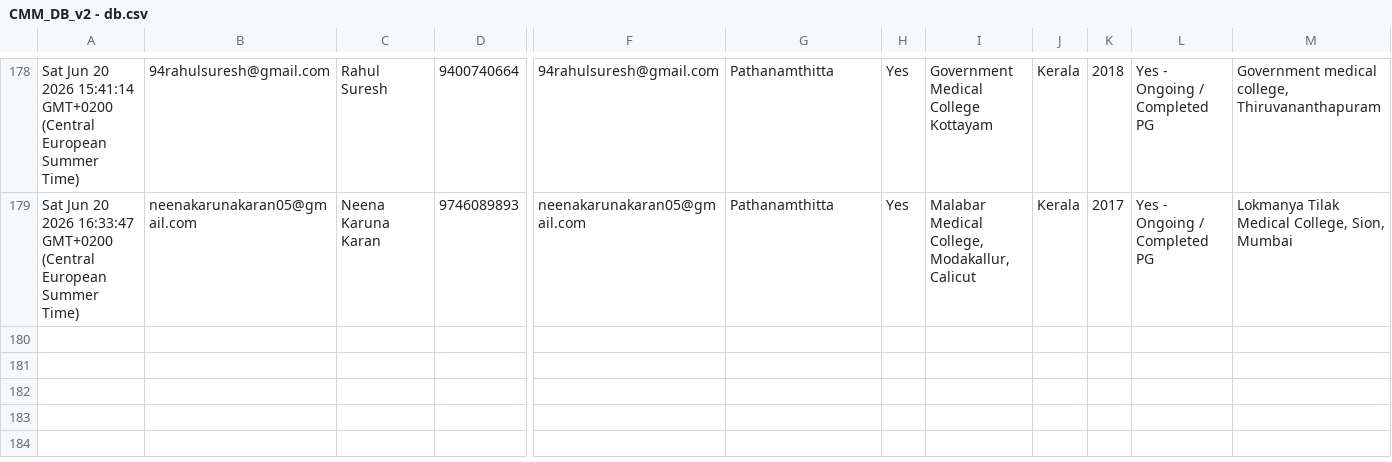
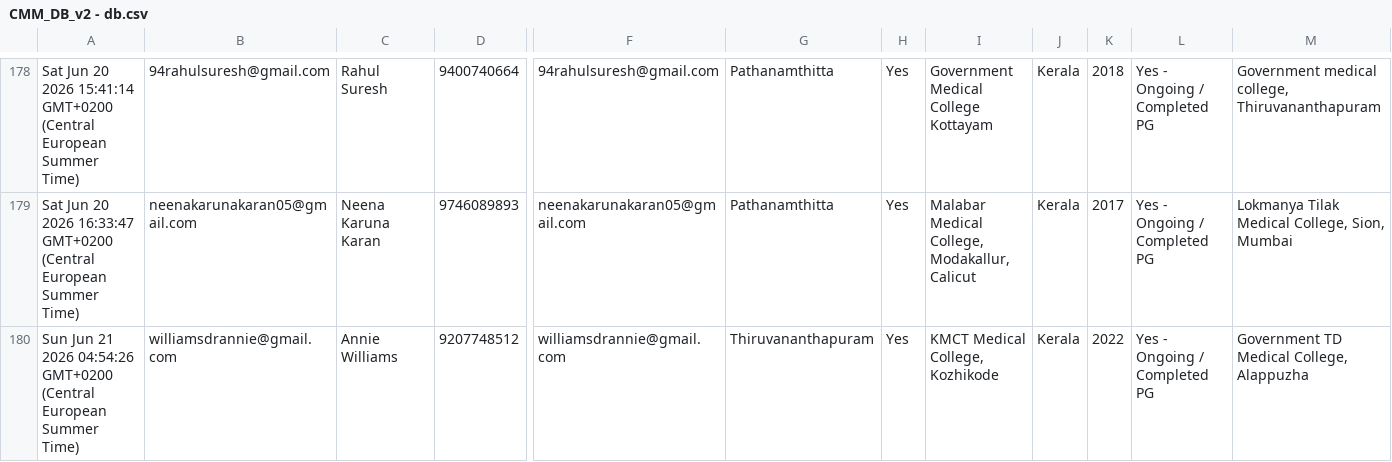
Before and after one commit to SharanStudio/cmmdb, a CSV file: CMM_DB_v2 - db.csv, drawn as a sheet; only a part is shown, gaps mark what is left out; rows hold the shown columns only; the diff names each change by its address in the sheet, - before the commit and + after, or states it on an @@ line.

Commit message:
Auto-update DB: 6/21/2026, 4:58:26 AM

```diff
--- a/CMM_DB_v2 - db.csv
+++ b/CMM_DB_v2 - db.csv
+row 180: Sun Jun 21 2026 04:54:26 GMT+0200 (Central European Summer Time) | williamsdrannie@gmail.com | Annie Williams | 9207748512 | williamsdrannie@gmail.com | Thiruvananthapuram | Yes | KMCT Medical College, Kozhikode | Kerala | 2022 | Yes - Ongoing / Completed PG | Government TD Medical College, Alappuzha
```
